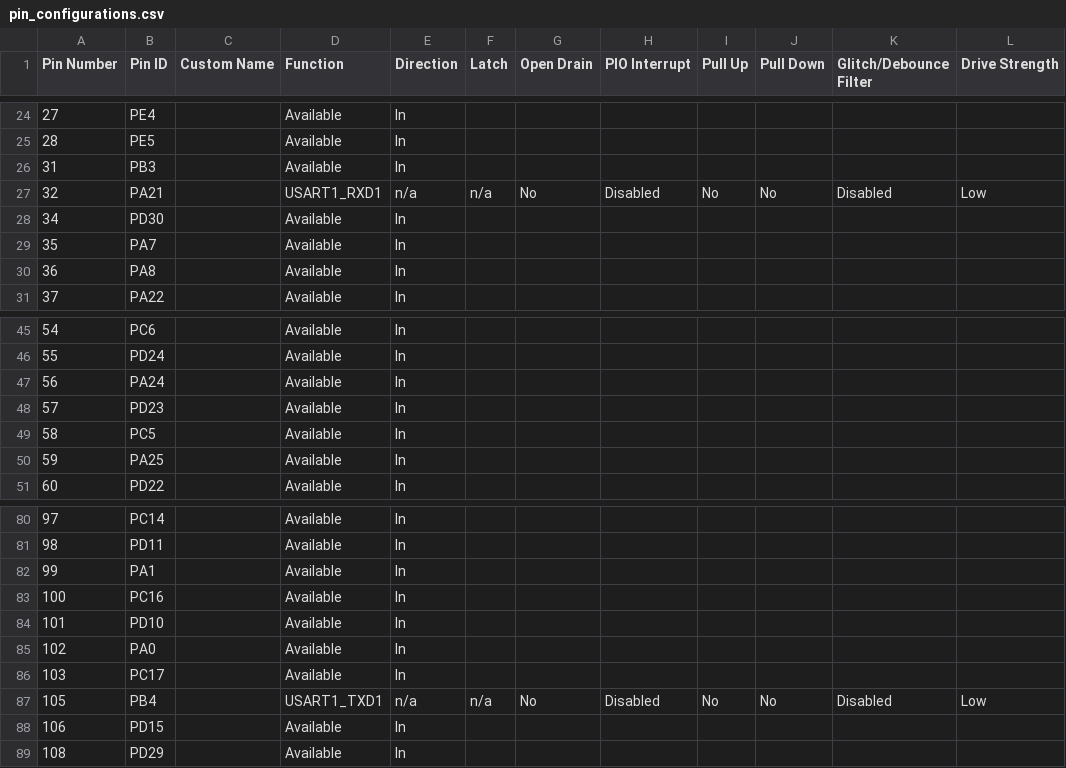
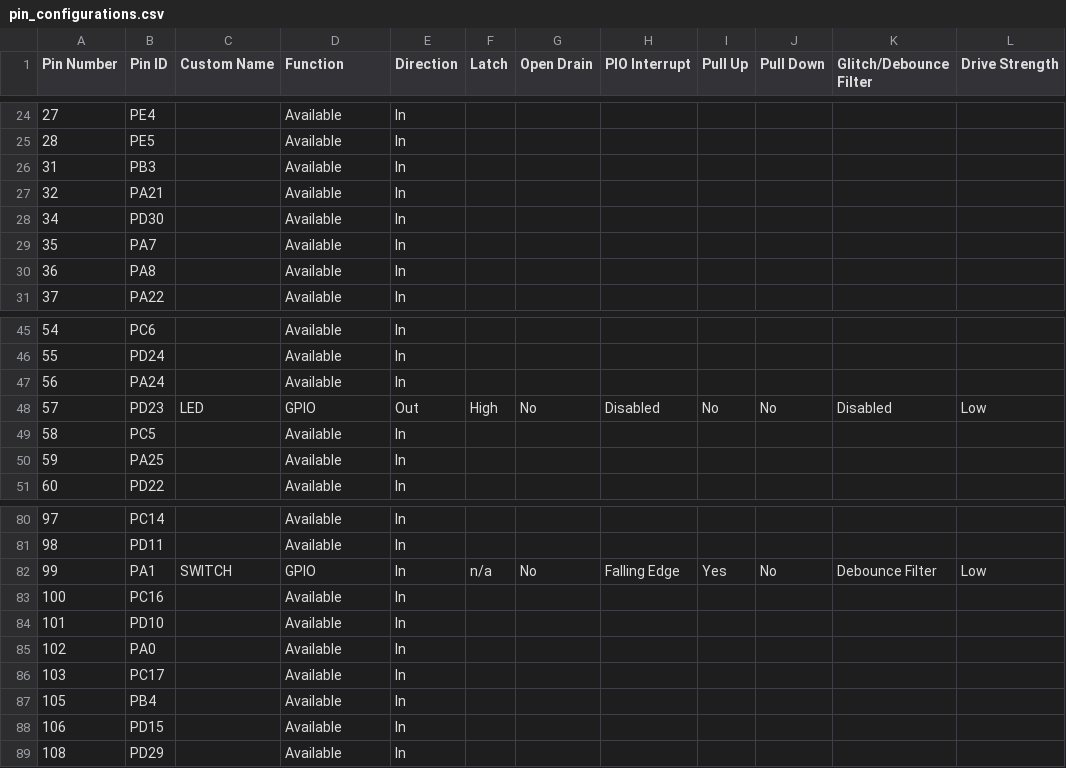
Before and after one commit to Microchip-MPLAB-Harmony/csp_apps_pic32cz_ca70, a CSV file: apps/rswdt/rswdt_timeout/firmware/src/config/pic32cz_ca70_curiosity_ultra/pin_configurations.csv, drawn as a sheet; only a part is shown, gaps mark what is left out; the diff covers the shown part only.

Commit message:
[RSWDT] Regenerated demo for rswdt__rswdt_timeout__firmware__pic32cz_ca70_curiosity_ultra.X
MH3-100414

```diff
--- a/apps/rswdt/rswdt_timeout/firmware/src/config/pic32cz_ca70_curiosity_ultra/pin_configurations.csv
+++ b/apps/rswdt/rswdt_timeout/firmware/src/config/pic32cz_ca70_curiosity_ultra/pin_configurations.csv
@@ -26,3 +26,3 @@
 31,PB3,,Available,In,,,,,,,
-32,PA21,,USART1_RXD1,n/a,n/a,No,Disabled,No,No,Disabled,Low
+32,PA21,,Available,In,,,,,,,
 34,PD30,,Available,In,,,,,,,
@@ -47,3 +47,3 @@
 56,PA24,,Available,In,,,,,,,
-57,PD23,,Available,In,,,,,,,
+57,PD23,LED,GPIO,Out,High,No,Disabled,No,No,Disabled,Low
 58,PC5,,Available,In,,,,,,,
@@ -81,3 +81,3 @@
 98,PD11,,Available,In,,,,,,,
-99,PA1,,Available,In,,,,,,,
+99,PA1,SWITCH,GPIO,In,n/a,No,Falling Edge,Yes,No,Debounce Filter,Low
 100,PC16,,Available,In,,,,,,,
@@ -86,3 +86,3 @@
 103,PC17,,Available,In,,,,,,,
-105,PB4,,USART1_TXD1,n/a,n/a,No,Disabled,No,No,Disabled,Low
+105,PB4,,Available,In,,,,,,,
 106,PD15,,Available,In,,,,,,,
```
Also changed, not shown: 22 edited cells elsewhere in this file, 20 other files.
